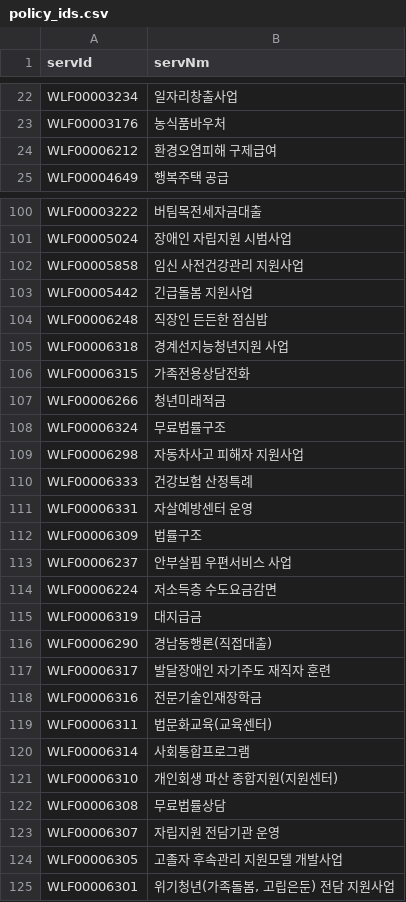
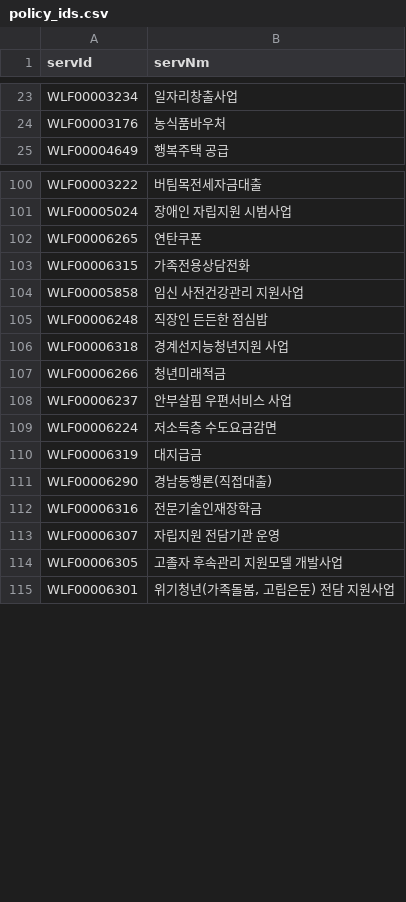
Before and after one commit to seungjoo555/WelfareOne, a CSV file: data/raw/national/policy_ids.csv, drawn as a sheet; only a part is shown, gaps mark what is left out; the diff covers the shown part only.

```diff
--- a/data/raw/national/policy_ids.csv
+++ b/data/raw/national/policy_ids.csv
@@ -23,3 +24,2 @@ WLF00003234,일자리창출사업
 WLF00003176,농식품바우처
-WLF00006212,환경오염피해 구제급여
 WLF00004649,행복주택 공급
@@ -101,13 +101,8 @@ WLF00003222,버팀목전세자금대출
 WLF00005024,장애인 자립지원 시범사업
+WLF00006265,연탄쿠폰
+WLF00006315,가족전용상담전화
 WLF00005858,임신 사전건강관리 지원사업
-WLF00005442,긴급돌봄 지원사업
 WLF00006248,직장인 든든한 점심밥
 WLF00006318,경계선지능청년지원 사업
-WLF00006315,가족전용상담전화
 WLF00006266,청년미래적금
-WLF00006324,무료법률구조
-WLF00006298,자동차사고 피해자 지원사업
-WLF00006333,건강보험 산정특례
-WLF00006331,자살예방센터 운영
-WLF00006309,법률구조
 WLF00006237,안부살핌 우편서비스 사업
@@ -116,8 +111,3 @@ WLF00006319,대지급금
 WLF00006290,경남동행론(직접대출)
-WLF00006317,발달장애인 자기주도 재직자 훈련
 WLF00006316,전문기술인재장학금
-WLF00006311,법문화교육(교육센터)
-WLF00006314,사회통합프로그램
-WLF00006310,개인회생 파산 종합지원(지원센터)
-WLF00006308,무료법률상담
 WLF00006307,자립지원 전담기관 운영
```
Also changed, not shown: 2 removed rows and 1 moved row elsewhere in this file, data/raw/local/policy_ids.csv, data/raw/local/status.csv, 34 other files.
